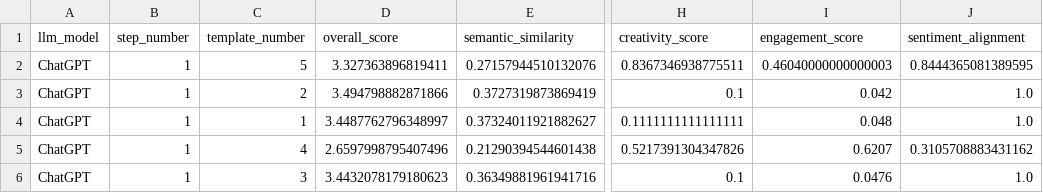
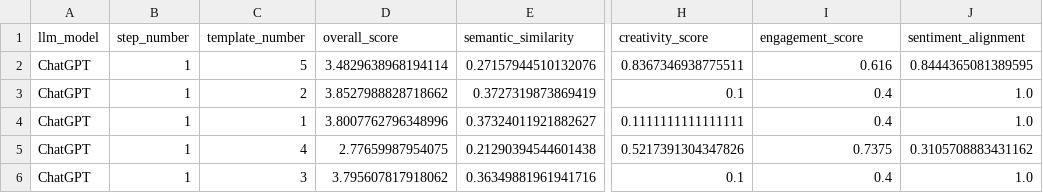
Before and after one commit to gmatasruiz/llm_product_inception, a CSV file: prompt_creation/prompting/results/ChatGPT/step1/metrics/metrics_step1.csv, drawn as a sheet; only a part is shown, gaps mark what is left out; the diff names each change by its address in the sheet, - before the commit and + after, or states it on an @@ line.

```diff
--- a/prompt_creation/prompting/results/ChatGPT/step1/metrics/metrics_step1.csv
+++ b/prompt_creation/prompting/results/ChatGPT/step1/metrics/metrics_step1.csv
-D2 (overall_score): 3.327363896819411
+D2 (overall_score): 3.4829638968194114
-I2 (engagement_score): 0.46040000000000003
+I2 (engagement_score): 0.616
-D3 (overall_score): 3.494798882871866
+D3 (overall_score): 3.8527988828718662
-I3 (engagement_score): 0.042
+I3 (engagement_score): 0.4
-D4 (overall_score): 3.4487762796348997
+D4 (overall_score): 3.8007762796348996
-I4 (engagement_score): 0.048
+I4 (engagement_score): 0.4
-D5 (overall_score): 2.6597998795407496
+D5 (overall_score): 2.77659987954075
-I5 (engagement_score): 0.6207
+I5 (engagement_score): 0.7375
-D6 (overall_score): 3.4432078179180623
+D6 (overall_score): 3.795607817918062
-I6 (engagement_score): 0.0476
+I6 (engagement_score): 0.4
```
Also changed, not shown: prompt_creation/prompting/results/ChatGPT/step2/metrics/metrics_step2.csv, prompt_creation/prompting/results/ChatGPT/step3/metrics/metrics_step3.csv, 11 other files.
